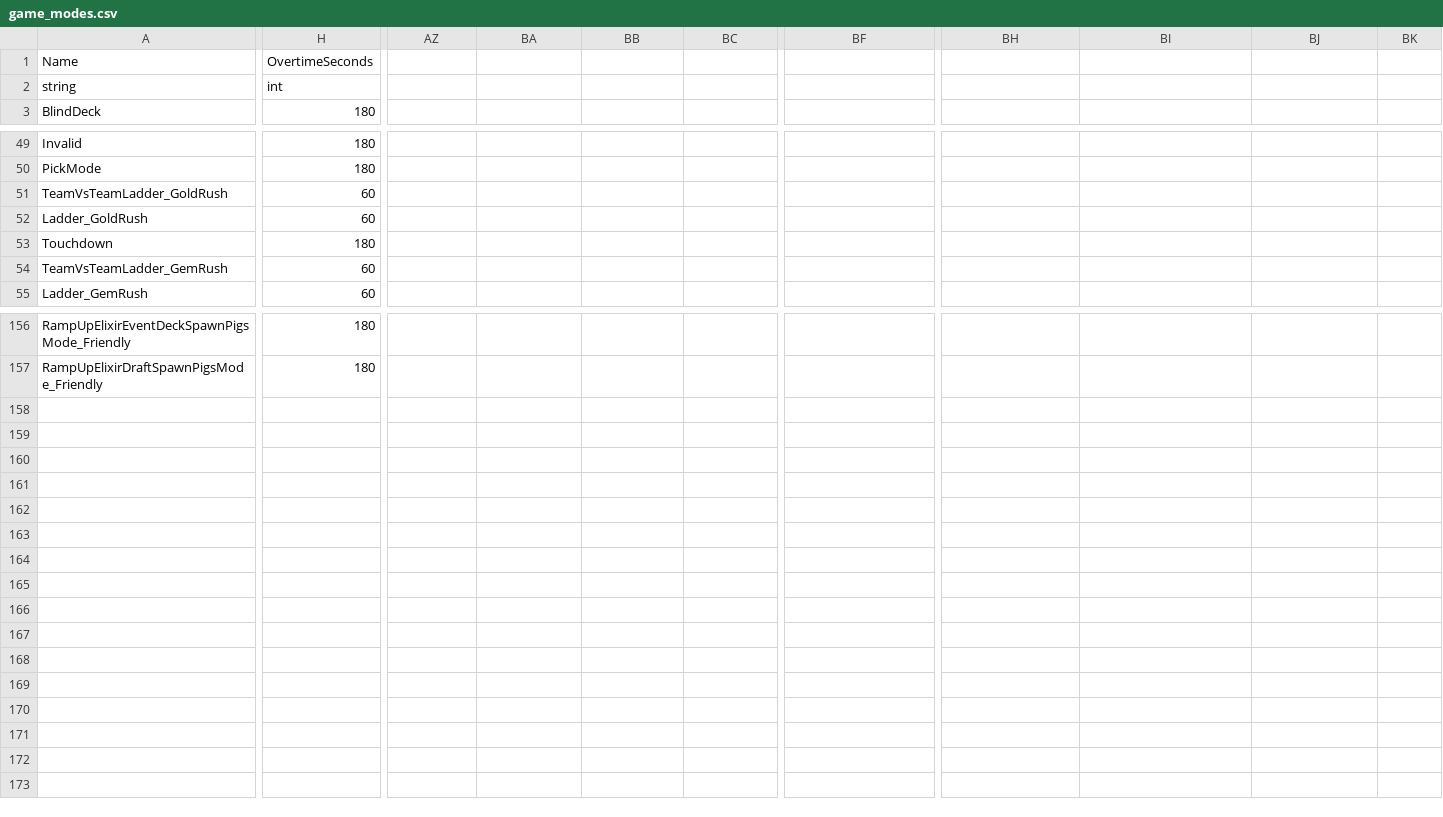
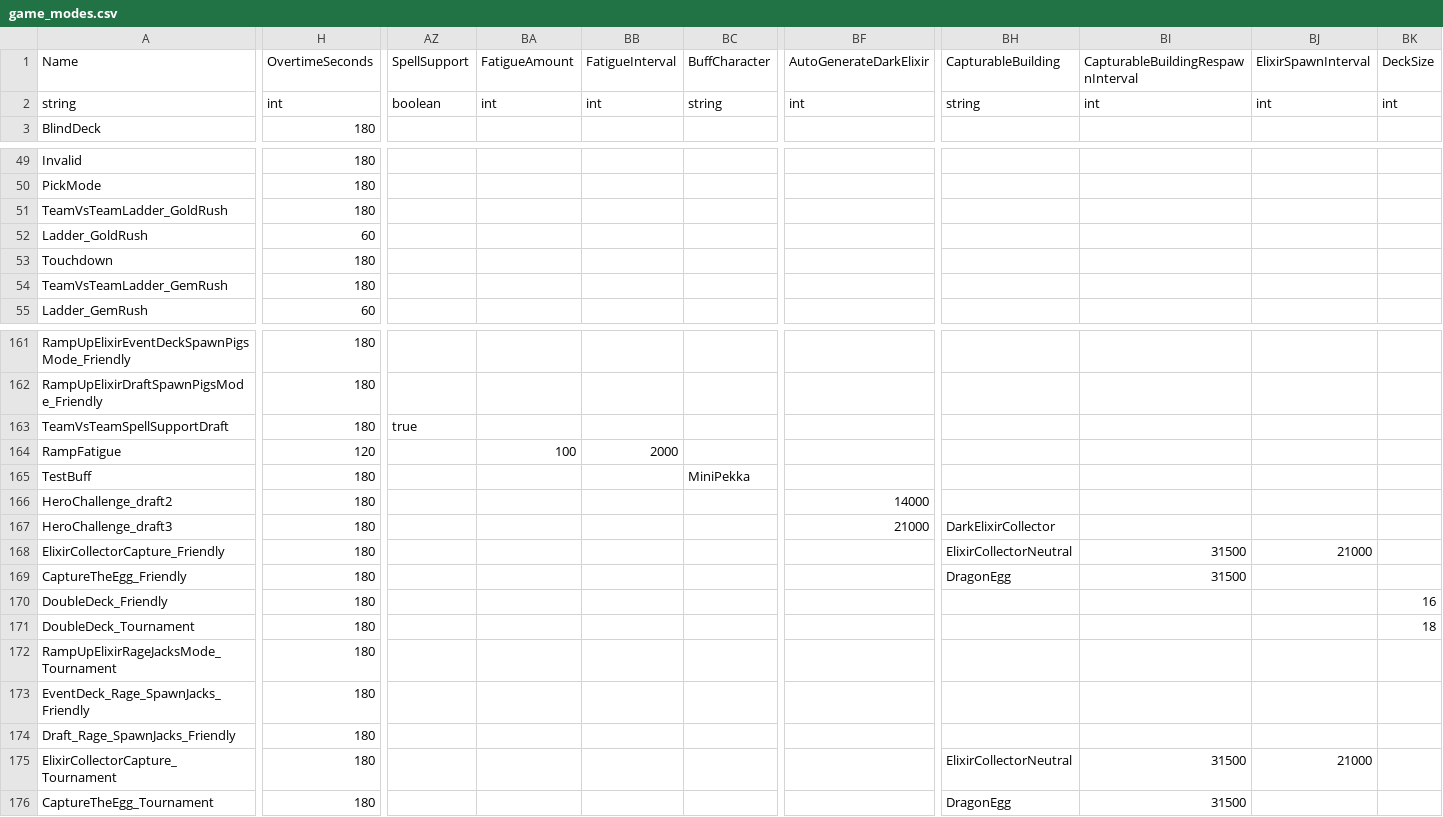
Before and after one commit to smlbiobot/cr-csv, a CSV file: assets/csv_logic/game_modes.csv, drawn as a sheet; only a part is shown, gaps mark what is left out; rows hold the shown columns only; the diff covers the shown part only; the diff names each change by its address in the sheet, - before the commit and + after, or states it on an @@ line.

```diff
--- a/assets/csv_logic/game_modes.csv
+++ b/assets/csv_logic/game_modes.csv
-AZ1: (empty)
+AZ1: SpellSupport
-BA1: (empty)
+BA1: FatigueAmount
-BB1: (empty)
+BB1: FatigueInterval
-BC1: (empty)
+BC1: BuffCharacter
-BF1: (empty)
+BF1: AutoGenerateDarkElixir
-BH1: (empty)
+BH1: CapturableBuilding
-BI1: (empty)
+BI1: CapturableBuildingRespawnInterval
-BJ1: (empty)
+BJ1: ElixirSpawnInterval
-BK1: (empty)
+BK1: DeckSize
-AZ2 (SpellSupport): (empty)
+AZ2 (SpellSupport): boolean
-BA2 (FatigueAmount): (empty)
+BA2 (FatigueAmount): int
-BB2 (FatigueInterval): (empty)
+BB2 (FatigueInterval): int
-BC2 (BuffCharacter): (empty)
+BC2 (BuffCharacter): string
-BF2 (AutoGenerateDarkElixir): (empty)
+BF2 (AutoGenerateDarkElixir): int
-BH2 (CapturableBuilding): (empty)
+BH2 (CapturableBuilding): string
-BI2: (empty)
+BI2: int
-BJ2 (ElixirSpawnInterval): (empty)
+BJ2 (ElixirSpawnInterval): int
-BK2 (DeckSize): (empty)
+BK2 (DeckSize): int
-H51 (OvertimeSeconds): 60
+H51 (OvertimeSeconds): 180
-H54 (OvertimeSeconds): 60
+H54 (OvertimeSeconds): 180
+row 163: TeamVsTeamSpellSupportDraft | 180 | true
+row 164: RampFatigue | 120 |  | 100 | 2000
+row 165: TestBuff | 180 |  |  |  | MiniPekka
+row 166: HeroChallenge_draft2 | 180 |  |  |  |  | 14000
+row 167: HeroChallenge_draft3 | 180 |  |  |  |  | 21000 | DarkElixirCollector
+row 168: ElixirCollectorCapture_Friendly | 180 |  |  |  |  |  | ElixirCollectorNeutral | 31500 | 21000
+row 169: CaptureTheEgg_Friendly | 180 |  |  |  |  |  | DragonEgg | 31500
+row 170: DoubleDeck_Friendly | 180 |  |  |  |  |  |  |  |  | 16
+row 171: DoubleDeck_Tournament | 180 |  |  |  |  |  |  |  |  | 18
+row 172: RampUpElixirRageJacksMode_Tournament | 180
+row 173: EventDeck_Rage_SpawnJacks_Friendly | 180
+row 174: Draft_Rage_SpawnJacks_Friendly | 180
+row 175: ElixirCollectorCapture_Tournament | 180 |  |  |  |  |  | ElixirCollectorNeutral | 31500 | 21000
+row 176: CaptureTheEgg_Tournament | 180 |  |  |  |  |  | DragonEgg | 31500
```
Also changed, not shown: 6 added rows, 1 removed row and 10 edited cells elsewhere in this file, assets/csv_logic/arenas.csv, assets/csv_logic/buildings.csv, 33 other files.
